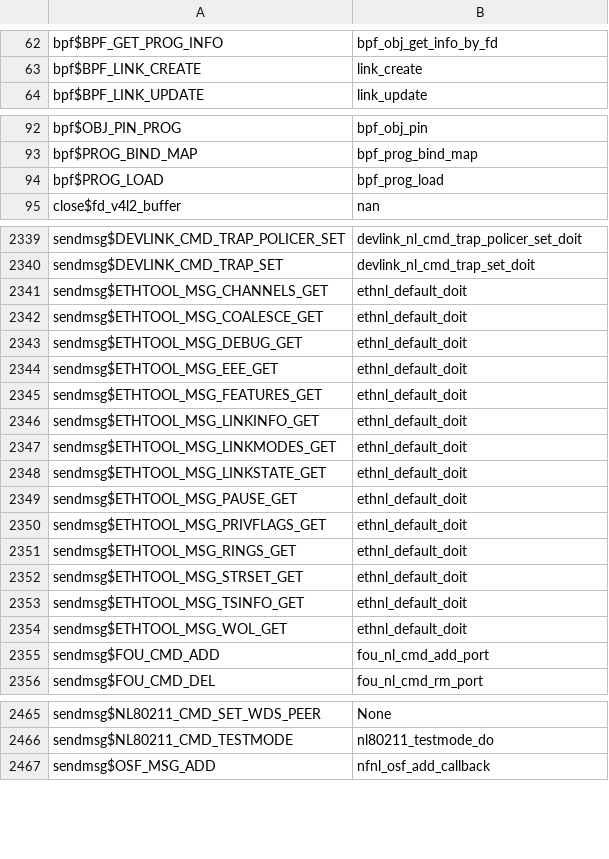
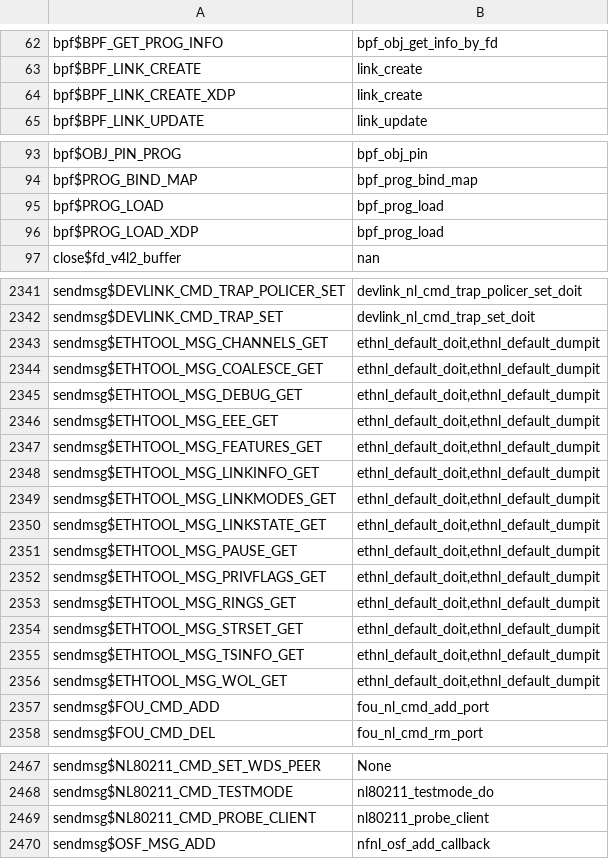
Before and after one commit to harperchen/StateRepro, a CSV file: crawler/mysyzdirect/syscall_kernel_map.csv, drawn as a sheet; only a part is shown, gaps mark what is left out; the diff covers the shown part only.

```diff
--- a/crawler/mysyzdirect/syscall_kernel_map.csv
+++ b/crawler/mysyzdirect/syscall_kernel_map.csv
@@ -63,2 +63,3 @@ bpf$BPF_GET_PROG_INFO,bpf_obj_get_info_by_fd
 bpf$BPF_LINK_CREATE,link_create
+bpf$BPF_LINK_CREATE_XDP,link_create
 bpf$BPF_LINK_UPDATE,link_update
@@ -94,2 +95,3 @@ bpf$PROG_BIND_MAP,bpf_prog_bind_map
 bpf$PROG_LOAD,bpf_prog_load
+bpf$PROG_LOAD_XDP,bpf_prog_load
 close$fd_v4l2_buffer,nan
@@ -2340,16 +2342,16 @@ sendmsg$DEVLINK_CMD_TRAP_POLICER_SET,devlink_nl_cmd_trap_policer_set_doit
 sendmsg$DEVLINK_CMD_TRAP_SET,devlink_nl_cmd_trap_set_doit
-sendmsg$ETHTOOL_MSG_CHANNELS_GET,ethnl_default_doit
-sendmsg$ETHTOOL_MSG_COALESCE_GET,ethnl_default_doit
-sendmsg$ETHTOOL_MSG_DEBUG_GET,ethnl_default_doit
-sendmsg$ETHTOOL_MSG_EEE_GET,ethnl_default_doit
-sendmsg$ETHTOOL_MSG_FEATURES_GET,ethnl_default_doit
-sendmsg$ETHTOOL_MSG_LINKINFO_GET,ethnl_default_doit
-sendmsg$ETHTOOL_MSG_LINKMODES_GET,ethnl_default_doit
-sendmsg$ETHTOOL_MSG_LINKSTATE_GET,ethnl_default_doit
-sendmsg$ETHTOOL_MSG_PAUSE_GET,ethnl_default_doit
-sendmsg$ETHTOOL_MSG_PRIVFLAGS_GET,ethnl_default_doit
-sendmsg$ETHTOOL_MSG_RINGS_GET,ethnl_default_doit
-sendmsg$ETHTOOL_MSG_STRSET_GET,ethnl_default_doit
-sendmsg$ETHTOOL_MSG_TSINFO_GET,ethnl_default_doit
-sendmsg$ETHTOOL_MSG_WOL_GET,ethnl_default_doit
+sendmsg$ETHTOOL_MSG_CHANNELS_GET,"ethnl_default_doit,ethnl_default_dumpit"
+sendmsg$ETHTOOL_MSG_COALESCE_GET,"ethnl_default_doit,ethnl_default_dumpit"
+sendmsg$ETHTOOL_MSG_DEBUG_GET,"ethnl_default_doit,ethnl_default_dumpit"
+sendmsg$ETHTOOL_MSG_EEE_GET,"ethnl_default_doit,ethnl_default_dumpit"
+sendmsg$ETHTOOL_MSG_FEATURES_GET,"ethnl_default_doit,ethnl_default_dumpit"
+sendmsg$ETHTOOL_MSG_LINKINFO_GET,"ethnl_default_doit,ethnl_default_dumpit"
+sendmsg$ETHTOOL_MSG_LINKMODES_GET,"ethnl_default_doit,ethnl_default_dumpit"
+sendmsg$ETHTOOL_MSG_LINKSTATE_GET,"ethnl_default_doit,ethnl_default_dumpit"
+sendmsg$ETHTOOL_MSG_PAUSE_GET,"ethnl_default_doit,ethnl_default_dumpit"
+sendmsg$ETHTOOL_MSG_PRIVFLAGS_GET,"ethnl_default_doit,ethnl_default_dumpit"
+sendmsg$ETHTOOL_MSG_RINGS_GET,"ethnl_default_doit,ethnl_default_dumpit"
+sendmsg$ETHTOOL_MSG_STRSET_GET,"ethnl_default_doit,ethnl_default_dumpit"
+sendmsg$ETHTOOL_MSG_TSINFO_GET,"ethnl_default_doit,ethnl_default_dumpit"
+sendmsg$ETHTOOL_MSG_WOL_GET,"ethnl_default_doit,ethnl_default_dumpit"
 sendmsg$FOU_CMD_ADD,fou_nl_cmd_add_port
@@ -2466,2 +2468,3 @@ sendmsg$NL80211_CMD_SET_WDS_PEER,None
 sendmsg$NL80211_CMD_TESTMODE,nl80211_testmode_do
+sendmsg$NL80211_CMD_PROBE_CLIENT,nl80211_probe_client
 sendmsg$OSF_MSG_ADD,nfnl_osf_add_callback
```
Also changed, not shown: 34 added rows and 7 edited cells elsewhere in this file, 3 other files.
